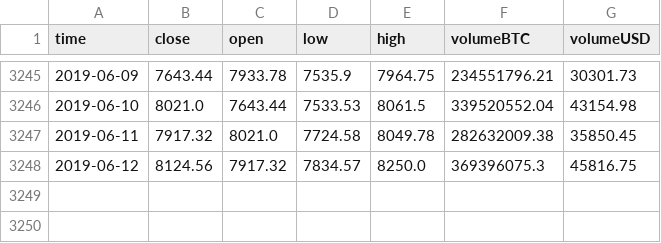
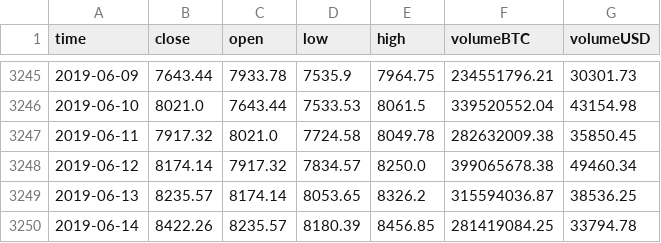
Before and after one commit to andreimari/LSTM-BTC, a CSV file: Code/Data/data.csv, drawn as a sheet; only a part is shown, gaps mark what is left out.

```diff
--- a/Code/Data/data.csv
+++ b/Code/Data/data.csv
@@ -3247,2 +3247,4 @@ time,close,open,low,high,volumeBTC,volumeUSD
 2019-06-11,7917.32,8021.0,7724.58,8049.78,282632009.38,35850.45
-2019-06-12,8124.56,7917.32,7834.57,8250.0,369396075.3,45816.75
+2019-06-12,8174.14,7917.32,7834.57,8250.0,399065678.38,49460.34
+2019-06-13,8235.57,8174.14,8053.65,8326.2,315594036.87,38536.25
+2019-06-14,8422.26,8235.57,8180.39,8456.85,281419084.25,33794.78
```
Also changed, not shown: 5 other files.
